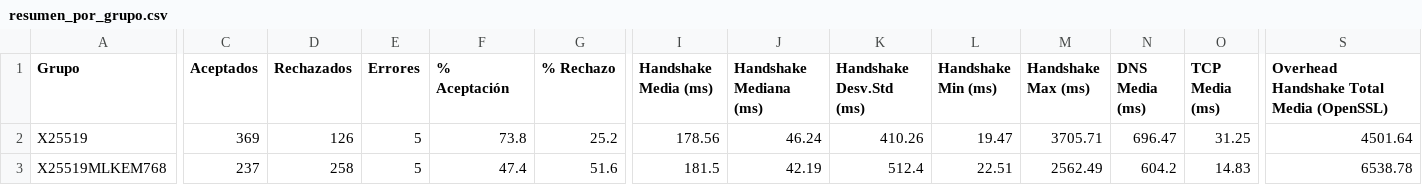
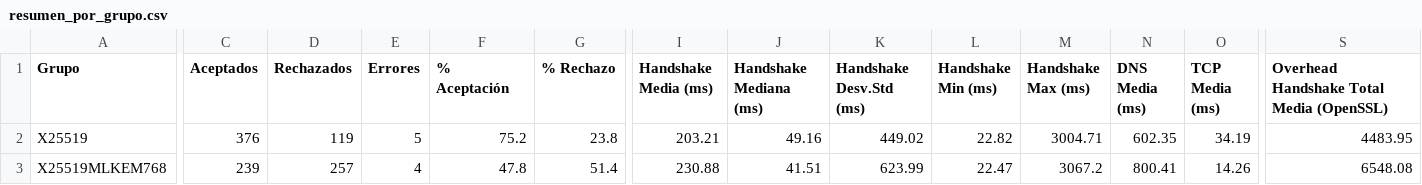
Before and after one commit to DiegoSanRoman/TFG-PQC, a CSV file: resultados/resumen_por_grupo.csv, drawn as a sheet; only a part is shown, gaps mark what is left out; the diff covers the shown part only; the diff names each change by its address in the sheet, - before the commit and + after, or states it on an @@ line.

Commit message:
Issue 4. El handshake_time_ms incluye la conexión TCP de OpenSSL (solucionado)

```diff
--- a/resultados/resumen_por_grupo.csv
+++ b/resultados/resumen_por_grupo.csv
-C2 (Aceptados): 369
+C2 (Aceptados): 376
-D2 (Rechazados): 126
+D2 (Rechazados): 119
-F2 (% Aceptación): 73.8
+F2 (% Aceptación): 75.2
-G2 (% Rechazo): 25.2
+G2 (% Rechazo): 23.8
-I2 (Handshake Media (ms)): 178.56
+I2 (Handshake Media (ms)): 203.21
-J2 (Handshake Mediana (ms)): 46.24
+J2 (Handshake Mediana (ms)): 49.16
-K2 (Handshake Desv.Std (ms)): 410.26
+K2 (Handshake Desv.Std (ms)): 449.02
-L2 (Handshake Min (ms)): 19.47
+L2 (Handshake Min (ms)): 22.82
-M2 (Handshake Max (ms)): 3705.71
+M2 (Handshake Max (ms)): 3004.71
-N2 (DNS Media (ms)): 696.47
+N2 (DNS Media (ms)): 602.35
-O2 (TCP Media (ms)): 31.25
+O2 (TCP Media (ms)): 34.19
-S2: 4501.64
+S2: 4483.95
-C3 (Aceptados): 237
+C3 (Aceptados): 239
-D3 (Rechazados): 258
+D3 (Rechazados): 257
-E3 (Errores): 5
+E3 (Errores): 4
-F3 (% Aceptación): 47.4
+F3 (% Aceptación): 47.8
-G3 (% Rechazo): 51.6
+G3 (% Rechazo): 51.4
-I3 (Handshake Media (ms)): 181.5
+I3 (Handshake Media (ms)): 230.88
-J3 (Handshake Mediana (ms)): 42.19
+J3 (Handshake Mediana (ms)): 41.51
-K3 (Handshake Desv.Std (ms)): 512.4
+K3 (Handshake Desv.Std (ms)): 623.99
-L3 (Handshake Min (ms)): 22.51
+L3 (Handshake Min (ms)): 22.47
-M3 (Handshake Max (ms)): 2562.49
+M3 (Handshake Max (ms)): 3067.2
-N3 (DNS Media (ms)): 604.2
+N3 (DNS Media (ms)): 800.41
-O3 (TCP Media (ms)): 14.83
+O3 (TCP Media (ms)): 14.26
-S3: 6538.78
+S3: 6548.08
```
Also changed, not shown: 59 edited cells elsewhere in this file, 6 other files.
